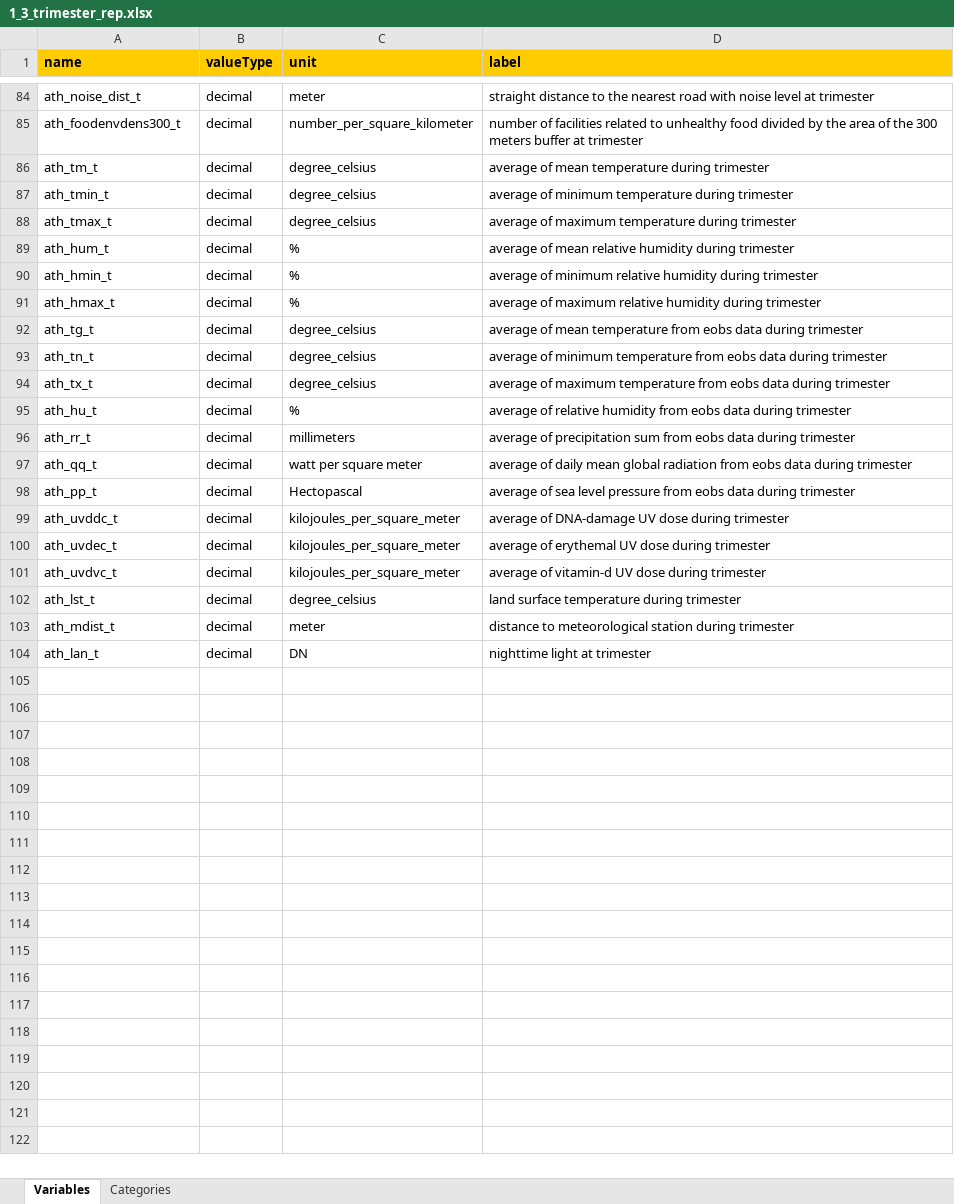
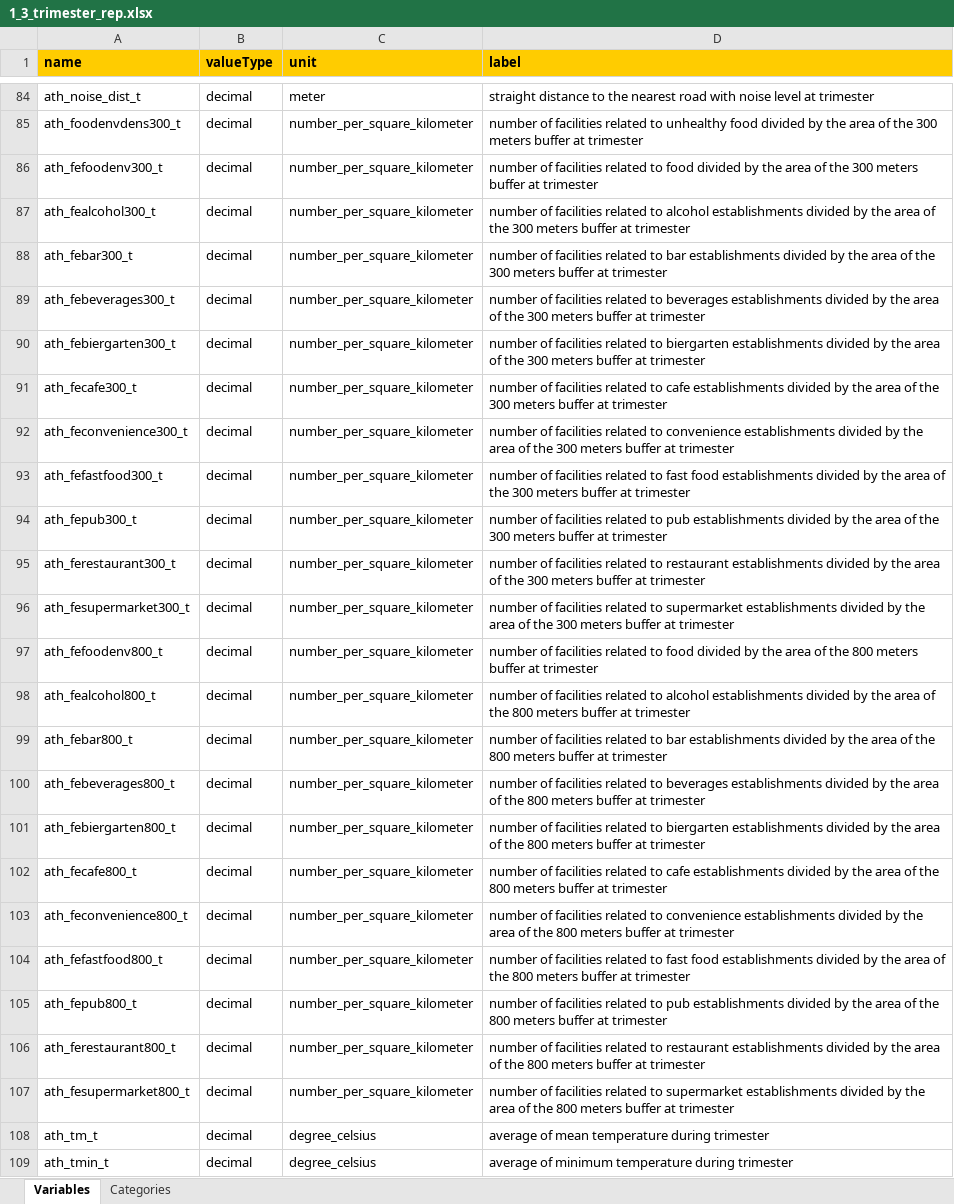
Before and after one commit to lifecycle-project/ds-dictionaries, an Excel workbook: dictionaries/urban_ath/1_3/1_3_trimester_rep.xlsx, sheet Variables, drawn as a sheet; only a part is shown, gaps mark what is left out; the shorter side is filled out with more unchanged rows; values as stored, in another font and other column widths than the file's, no borders; the diff names each change by its address in the sheet, - before the commit and + after, or states it on an @@ line.

```diff
--- a/dictionaries/urban_ath/1_3/1_3_trimester_rep.xlsx (sheet Variables)
+++ b/dictionaries/urban_ath/1_3/1_3_trimester_rep.xlsx (sheet Variables)
+row 86: ath_fefoodenv300_t | decimal | number_per_square_kilometer | number of facilities related to food divided by the area of the 300 meters buffer at trimester
+row 87: ath_fealcohol300_t | decimal | number_per_square_kilometer | number of facilities related to alcohol establishments divided by the area of the 300 meters buffer at trimester
+row 88: ath_febar300_t | decimal | number_per_square_kilometer | number of facilities related to bar establishments divided by the area of the 300 meters buffer at trimester
+row 89: ath_febeverages300_t | decimal | number_per_square_kilometer | number of facilities related to beverages establishments divided by the area of the 300 meters buffer at trimester
+row 90: ath_febiergarten300_t | decimal | number_per_square_kilometer | number of facilities related to biergarten establishments divided by the area of the 300 meters buffer at trimester
+row 91: ath_fecafe300_t | decimal | number_per_square_kilometer | number of facilities related to cafe establishments divided by the area of the 300 meters buffer at trimester
+row 92: ath_feconvenience300_t | decimal | number_per_square_kilometer | number of facilities related to convenience establishments divided by the area of the 300 meters buffer at trimester
+row 93: ath_fefastfood300_t | decimal | number_per_square_kilometer | number of facilities related to fast food establishments divided by the area of the 300 meters buffer at trimester
+row 94: ath_fepub300_t | decimal | number_per_square_kilometer | number of facilities related to pub establishments divided by the area of the 300 meters buffer at trimester
+row 95: ath_ferestaurant300_t | decimal | number_per_square_kilometer | number of facilities related to restaurant establishments divided by the area of the 300 meters buffer at trimester
+row 96: ath_fesupermarket300_t | decimal | number_per_square_kilometer | number of facilities related to supermarket establishments divided by the area of the 300 meters buffer at trimester
+row 97: ath_fefoodenv800_t | decimal | number_per_square_kilometer | number of facilities related to food divided by the area of the 800 meters buffer at trimester
+row 98: ath_fealcohol800_t | decimal | number_per_square_kilometer | number of facilities related to alcohol establishments divided by the area of the 800 meters buffer at trimester
+row 99: ath_febar800_t | decimal | number_per_square_kilometer | number of facilities related to bar establishments divided by the area of the 800 meters buffer at trimester
+row 100: ath_febeverages800_t | decimal | number_per_square_kilometer | number of facilities related to beverages establishments divided by the area of the 800 meters buffer at trimester
+row 101: ath_febiergarten800_t | decimal | number_per_square_kilometer | number of facilities related to biergarten establishments divided by the area of the 800 meters buffer at trimester
+row 102: ath_fecafe800_t | decimal | number_per_square_kilometer | number of facilities related to cafe establishments divided by the area of the 800 meters buffer at trimester
+row 103: ath_feconvenience800_t | decimal | number_per_square_kilometer | number of facilities related to convenience establishments divided by the area of the 800 meters buffer at trimester
+row 104: ath_fefastfood800_t | decimal | number_per_square_kilometer | number of facilities related to fast food establishments divided by the area of the 800 meters buffer at trimester
+row 105: ath_fepub800_t | decimal | number_per_square_kilometer | number of facilities related to pub establishments divided by the area of the 800 meters buffer at trimester
+row 106: ath_ferestaurant800_t | decimal | number_per_square_kilometer | number of facilities related to restaurant establishments divided by the area of the 800 meters buffer at trimester
+row 107: ath_fesupermarket800_t | decimal | number_per_square_kilometer | number of facilities related to supermarket establishments divided by the area of the 800 meters buffer at trimester
```
Also changed, not shown: dictionaries/urban_ath/1_3/1_3_non_rep.xlsx, dictionaries/urban_ath/1_3/1_3_yearly_rep.xlsx, 1 other file.
